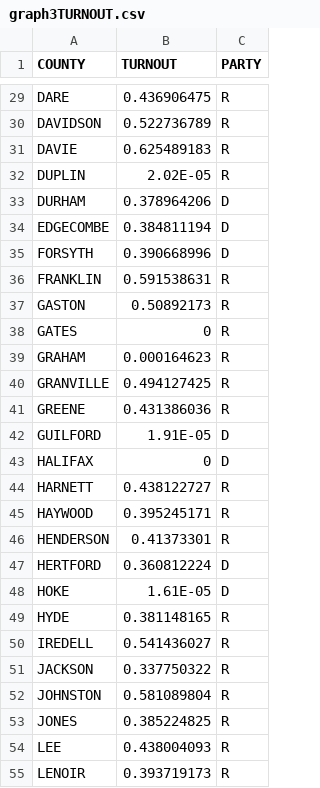
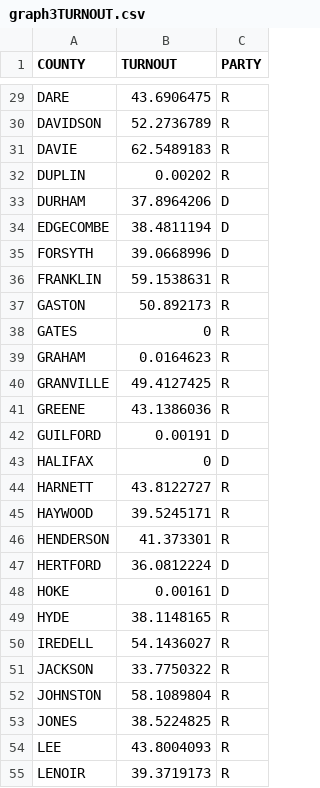
Before and after one commit to matthewlombardo/HCIProject2, a CSV file: graph3TURNOUT.csv, drawn as a sheet; only a part is shown, gaps mark what is left out; the diff covers the shown part only; the diff names each change by its address in the sheet, - before the commit and + after, or states it on an @@ line.

Commit message:
changed turnout to percentages

```diff
--- a/graph3TURNOUT.csv
+++ b/graph3TURNOUT.csv
-B29 (TURNOUT): 0.436906475
+B29 (TURNOUT): 43.6906475
-B30 (TURNOUT): 0.522736789
+B30 (TURNOUT): 52.2736789
-B31 (TURNOUT): 0.625489183
+B31 (TURNOUT): 62.5489183
-B32 (TURNOUT): 2.02E-05
+B32 (TURNOUT): 0.00202
-B33 (TURNOUT): 0.378964206
+B33 (TURNOUT): 37.8964206
-B34 (TURNOUT): 0.384811194
+B34 (TURNOUT): 38.4811194
-B35 (TURNOUT): 0.390668996
+B35 (TURNOUT): 39.0668996
-B36 (TURNOUT): 0.591538631
+B36 (TURNOUT): 59.1538631
-B37 (TURNOUT): 0.50892173
+B37 (TURNOUT): 50.892173
-B39 (TURNOUT): 0.000164623
+B39 (TURNOUT): 0.0164623
-B40 (TURNOUT): 0.494127425
+B40 (TURNOUT): 49.4127425
-B41 (TURNOUT): 0.431386036
+B41 (TURNOUT): 43.1386036
-B42 (TURNOUT): 1.91E-05
+B42 (TURNOUT): 0.00191
-B44 (TURNOUT): 0.438122727
+B44 (TURNOUT): 43.8122727
-B45 (TURNOUT): 0.395245171
+B45 (TURNOUT): 39.5245171
-B46 (TURNOUT): 0.41373301
+B46 (TURNOUT): 41.373301
-B47 (TURNOUT): 0.360812224
+B47 (TURNOUT): 36.0812224
-B48 (TURNOUT): 1.61E-05
+B48 (TURNOUT): 0.00161
-B49 (TURNOUT): 0.381148165
+B49 (TURNOUT): 38.1148165
-B50 (TURNOUT): 0.541436027
+B50 (TURNOUT): 54.1436027
-B51 (TURNOUT): 0.337750322
+B51 (TURNOUT): 33.7750322
-B52 (TURNOUT): 0.581089804
+B52 (TURNOUT): 58.1089804
-B53 (TURNOUT): 0.385224825
+B53 (TURNOUT): 38.5224825
-B54 (TURNOUT): 0.438004093
+B54 (TURNOUT): 43.8004093
-B55 (TURNOUT): 0.393719173
+B55 (TURNOUT): 39.3719173
```
Also changed, not shown: 71 edited cells elsewhere in this file.
